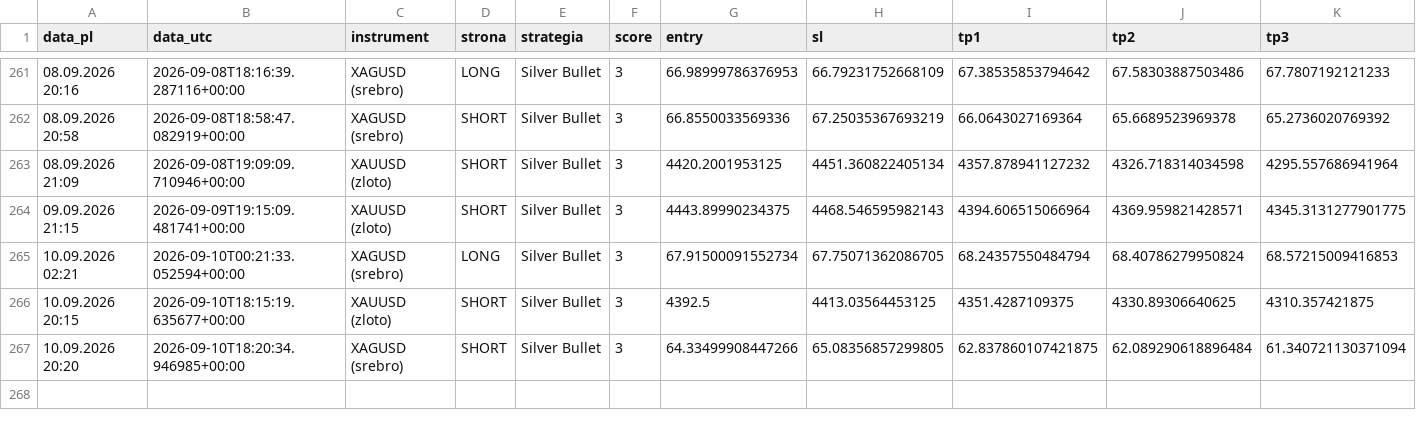
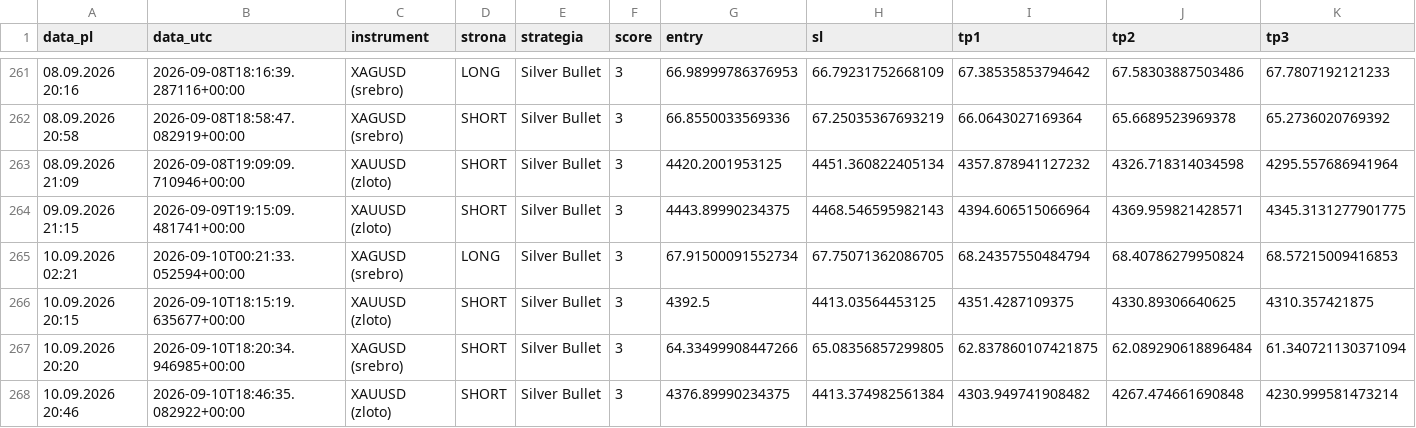
Before and after one commit to Aslaf2/sygna-y-bot, a CSV file: sygnaly_log.csv, drawn as a sheet; only a part is shown, gaps mark what is left out; rows hold the shown columns only; the diff names each change by its address in the sheet, - before the commit and + after, or states it on an @@ line.

```diff
--- a/sygnaly_log.csv
+++ b/sygnaly_log.csv
+row 268: 10.09.2026 20:46 | 2026-09-10T18:46:35.082922+00:00 | XAUUSD (zloto) | SHORT | Silver Bullet | 3 | 4376.89990234375 | 4413.374982561384 | 4303.949741908482 | 4267.474661690848 | 4230.999581473214
```
Also changed, not shown: zloty-mentor/sygnaly_mentor.csv, 4 other files.
